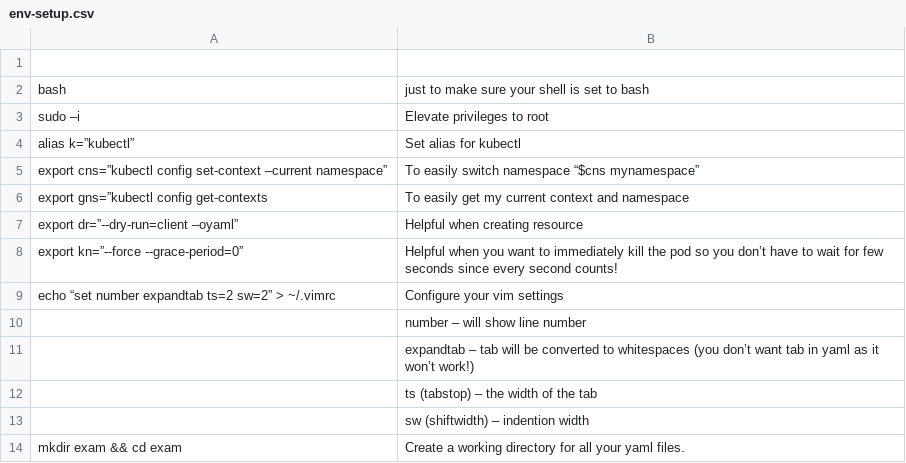
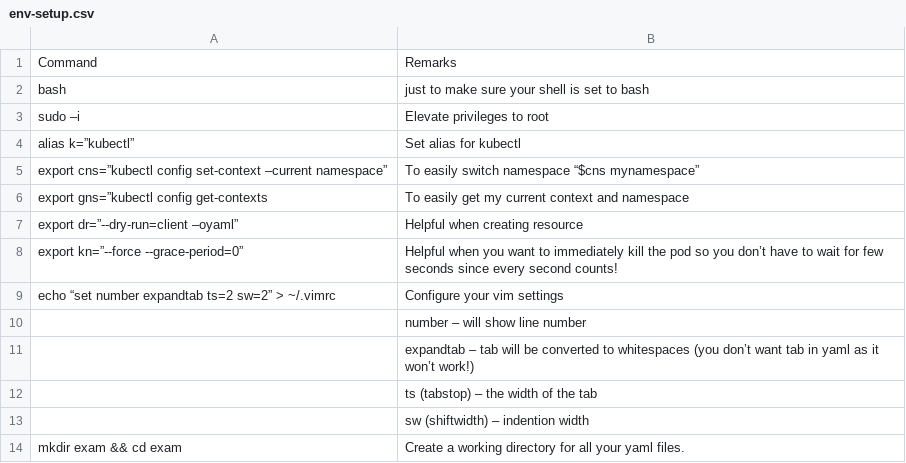
Before and after one commit to fuzzy28/k8s-study-material, a CSV file: env-setup.csv, drawn as a sheet.

Commit message:
Update env-setup.csv

```diff
--- a/env-setup.csv
+++ b/env-setup.csv
@@ -1,2 +1,2 @@
-,
+Command, Remarks
 bash, just to make sure your shell is set to bash
```
